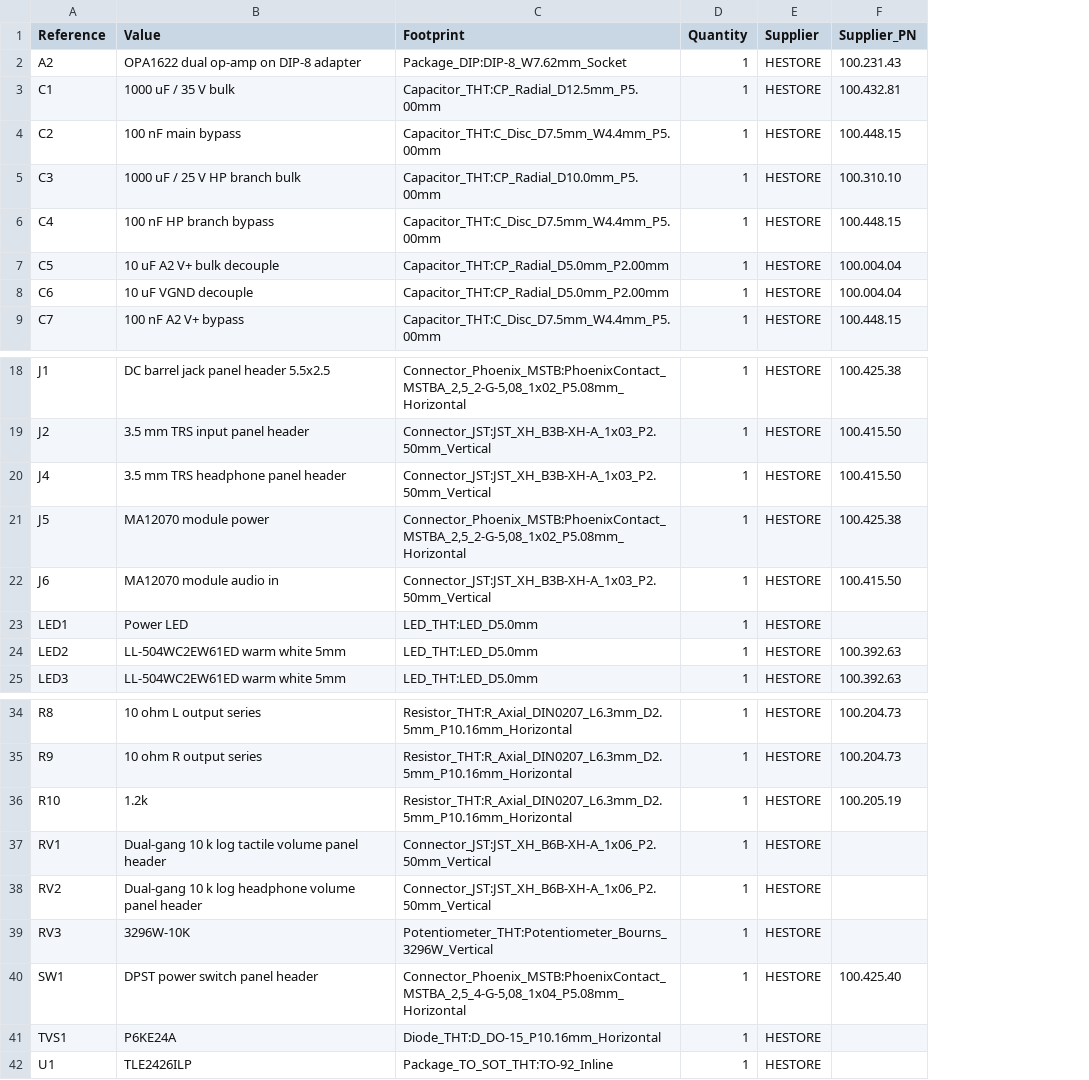
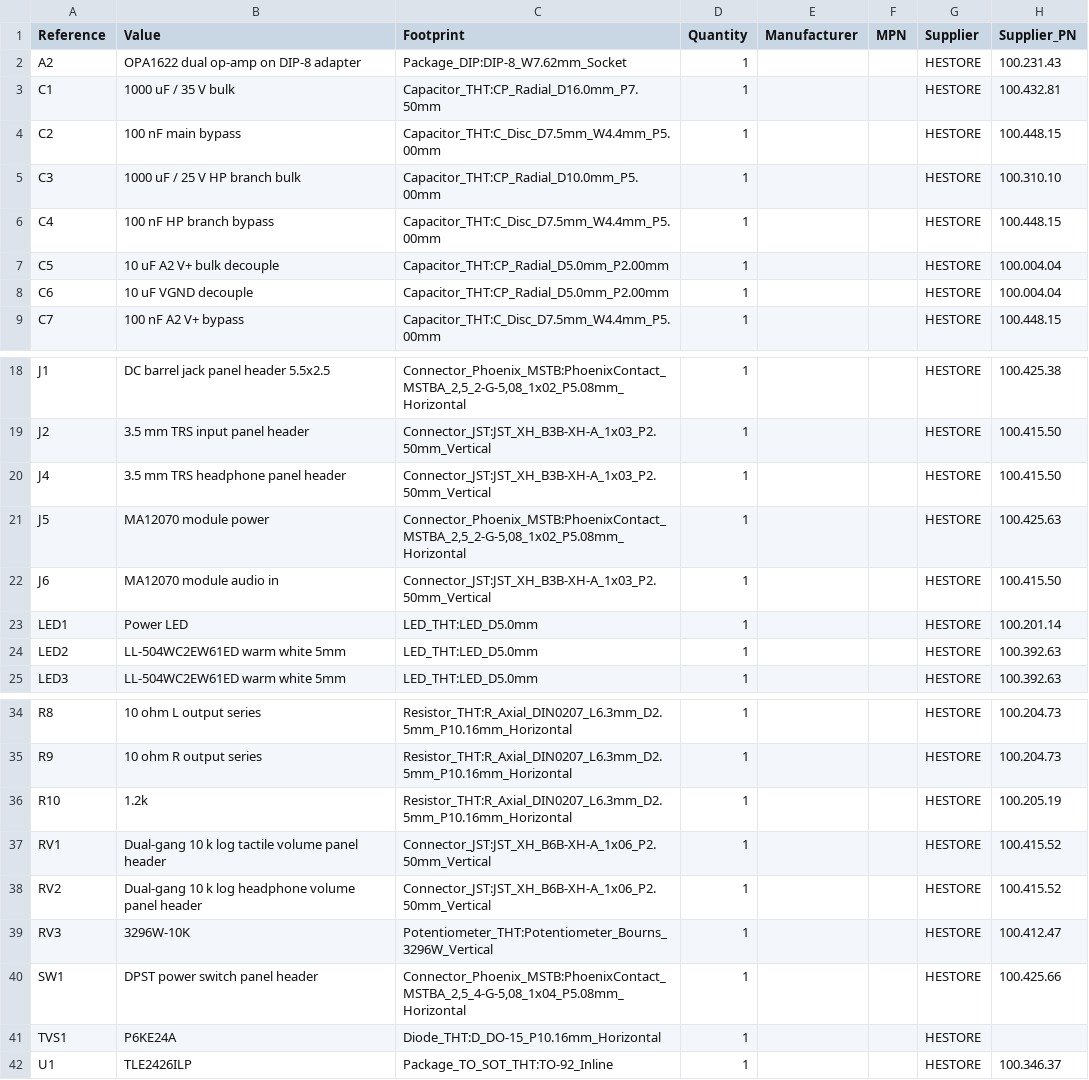
Before and after one commit to davidolarteeg/suboli-control-unit, a CSV file: reports/bom.csv, drawn as a sheet; only a part is shown, gaps mark what is left out; addresses are those after the commit; the diff names each change by its address in the sheet, - before the commit and + after, or states it on an @@ line.

Commit message:
R5: BOM enrichment + C1 footprint fix + design rulebook + PCB capability report

```diff
--- a/reports/bom.csv
+++ b/reports/bom.csv
+column E (Manufacturer), empty
+column F (MPN), empty
-C3 (Footprint): Capacitor_THT:CP_Radial_D12.5mm_P5.00mm
+C3 (Footprint): Capacitor_THT:CP_Radial_D16.0mm_P7.50mm
-H21 (Supplier_PN): 100.425.38
+H21 (Supplier_PN): 100.425.63
-H23 (Supplier_PN): (empty)
+H23 (Supplier_PN): 100.201.14
-H37:H38 (Supplier_PN): (empty)
+H37:H38 (Supplier_PN): 100.415.52
-H39 (Supplier_PN): (empty)
+H39 (Supplier_PN): 100.412.47
-H40 (Supplier_PN): 100.425.40
+H40 (Supplier_PN): 100.425.66
-H42 (Supplier_PN): (empty)
+H42 (Supplier_PN): 100.346.37
```
Also changed, not shown: 13 other files.
